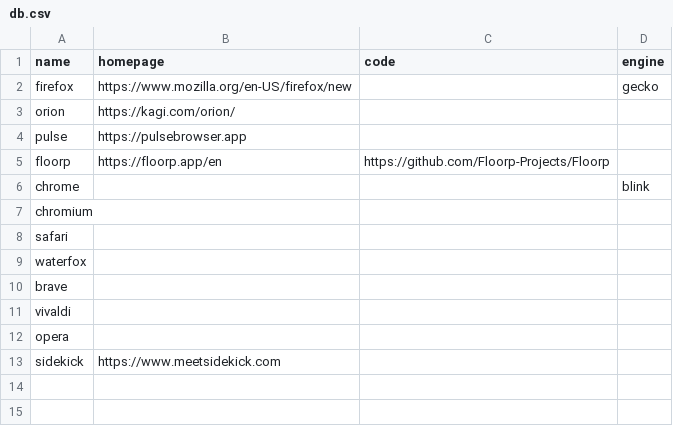
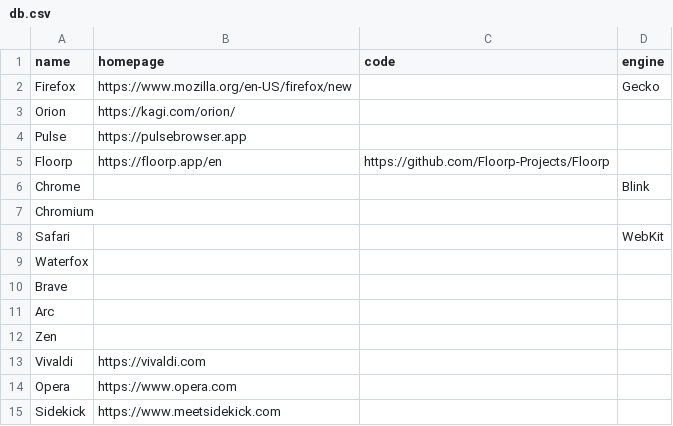
Before and after one commit to pvinis/browsers-party, a CSV file: db.csv, drawn as a sheet.

Commit message:
some more

```diff
--- a/db.csv
+++ b/db.csv
@@ -1,13 +1,15 @@
 name     ,homepage                                  ,code                                      ,engine
-firefox  ,https://www.mozilla.org/en-US/firefox/new ,                                          ,gecko
-orion    ,https://kagi.com/orion/                   ,                                          ,
-pulse    ,https://pulsebrowser.app                  ,                                          ,
-floorp   ,https://floorp.app/en                     ,https://github.com/Floorp-Projects/Floorp ,
-chrome   ,                                          ,                                          ,blink
-chromium ,                                          ,                                          ,
-safari   ,                                          ,                                          ,
-waterfox ,                                          ,                                          ,
-brave    ,                                          ,                                          ,
-vivaldi  ,                                          ,                                          ,
-opera    ,                                          ,                                          ,
-sidekick ,https://www.meetsidekick.com              ,                                          ,
+Firefox  ,https://www.mozilla.org/en-US/firefox/new ,                                          ,Gecko
+Orion    ,https://kagi.com/orion/                   ,                                          ,
+Pulse    ,https://pulsebrowser.app                  ,                                          ,
+Floorp   ,https://floorp.app/en                     ,https://github.com/Floorp-Projects/Floorp ,
+Chrome   ,                                          ,                                          ,Blink
+Chromium ,                                          ,                                          ,
+Safari   ,                                          ,                                          ,WebKit
+Waterfox ,                                          ,                                          ,
+Brave    ,                                          ,                                          ,
+Arc      ,                                          ,                                          ,
+Zen      ,                                          ,                                          ,
+Vivaldi  ,   https://vivaldi.com                                       ,                                          ,
+Opera    ,   https://www.opera.com                                       ,                                          ,
+Sidekick ,https://www.meetsidekick.com              ,                                          ,
```
